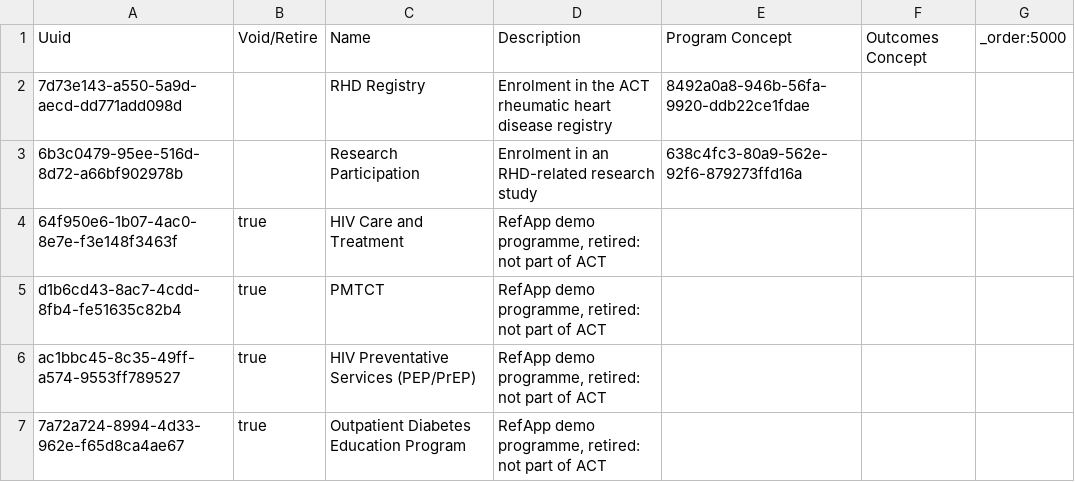
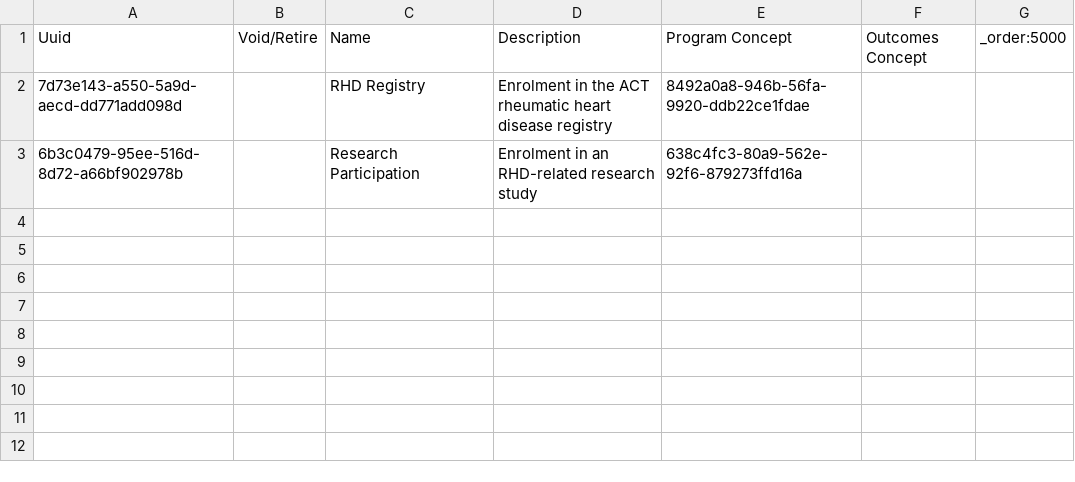
Before and after one commit to DIGI-UW/openmrs-distro-referenceapplication, a CSV file: distro/configuration/programs/rhd_programs.csv, drawn as a sheet; the diff names each change by its address in the sheet, - before the commit and + after, or states it on an @@ line.

```diff
--- a/distro/configuration/programs/rhd_programs.csv
+++ b/distro/configuration/programs/rhd_programs.csv
-row 4: 64f950e6-1b07-4ac0-8e7e-f3e148f3463f | true | HIV Care and Treatment | RefApp demo programme, retired: not part of ACT
-row 5: d1b6cd43-8ac7-4cdd-8fb4-fe51635c82b4 | true | PMTCT | RefApp demo programme, retired: not part of ACT
-row 6: ac1bbc45-8c35-49ff-a574-9553ff789527 | true | HIV Preventative Services (PEP/PrEP) | RefApp demo programme, retired: not part of ACT
-row 7: 7a72a724-8994-4d33-962e-f65d8ca4ae67 | true | Outpatient Diabetes Education Program | RefApp demo programme, retired: not part of ACT
```
Also changed, not shown: 2 other files.
